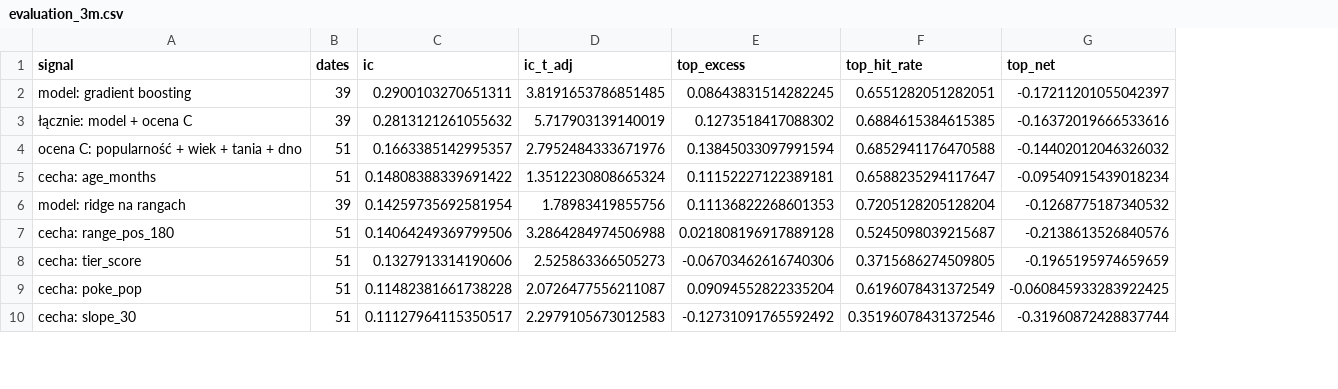
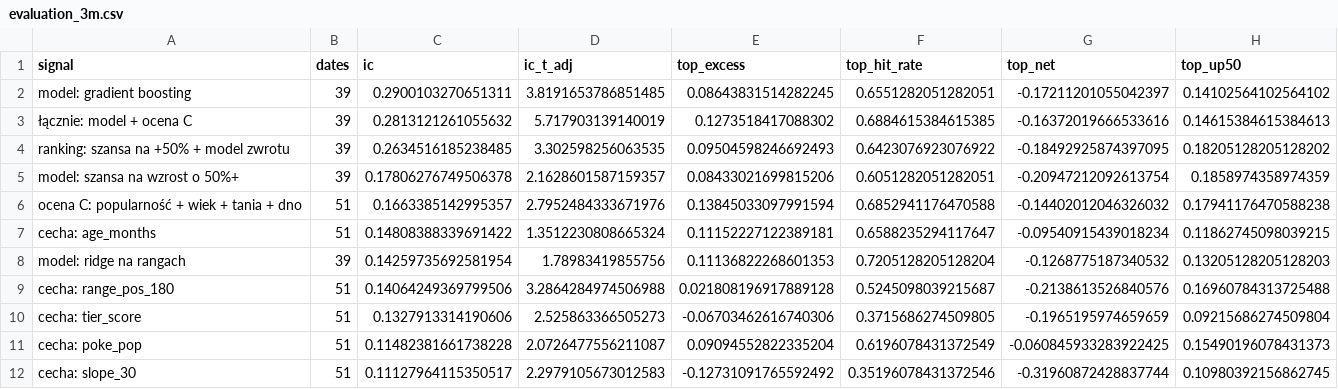
Before and after one commit to krystiangniotyspam-maker/pokescout, a CSV file: reports/evaluation_3m.csv, drawn as a sheet; only a part is shown; addresses are those after the commit; the diff names each change by its address in the sheet, - before the commit and + after, or states it on an @@ line.

```diff
--- a/reports/evaluation_3m.csv
+++ b/reports/evaluation_3m.csv
+column H (top_up50), rows 2-3: 0.14102564102564102 | 0.14615384615384613; rows 6-12: 0.17941176470588238 | 0.11862745098039215 | 0.13205128205128203 | 0.16960784313725488 | 0.09215686274509804 | 0.15490196078431373 | 0.10980392156862745
+row 4: ranking: szansa na +50% + model zwrotu | 39 | 0.2634516185238485 | 3.302598256063535 | 0.09504598246692493 | 0.6423076923076922 | -0.18492925874397095 | 0.18205128205128202
+row 5: model: szansa na wzrost o 50%+ | 39 | 0.17806276749506378 | 2.1628601587159357 | 0.08433021699815206 | 0.6051282051282051 | -0.20947212092613754 | 0.1858974358974359
```
Also changed, not shown: reports/evaluation_12m.csv, reports/evaluation_6m.csv, 5 other files.
